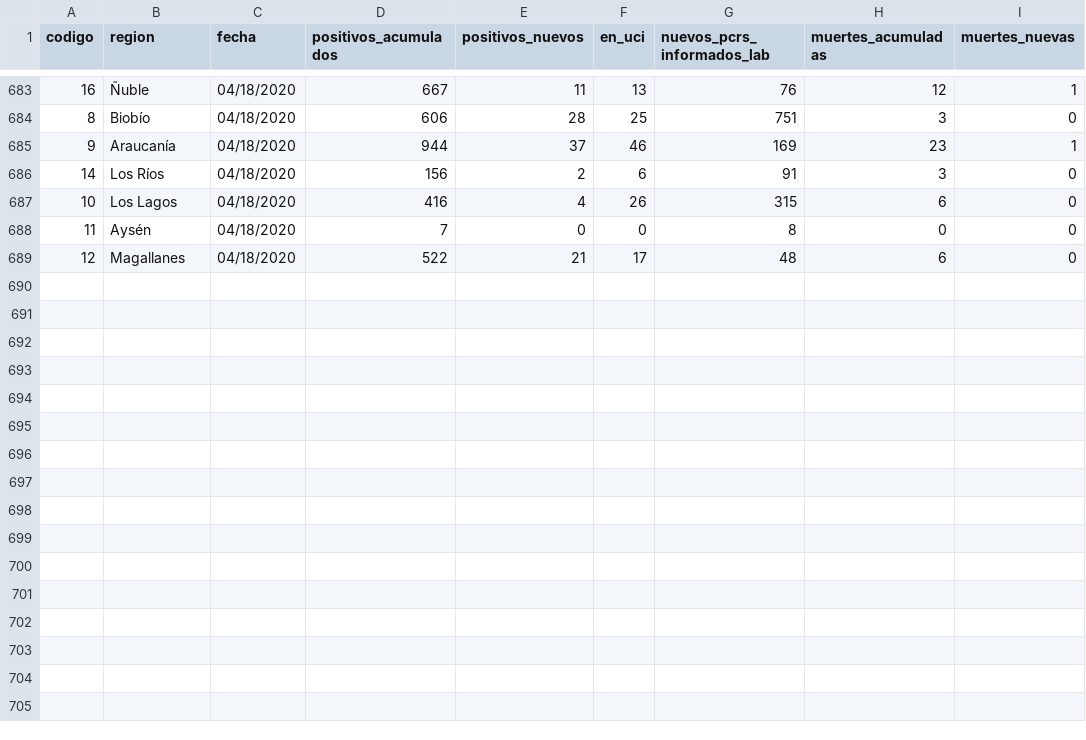
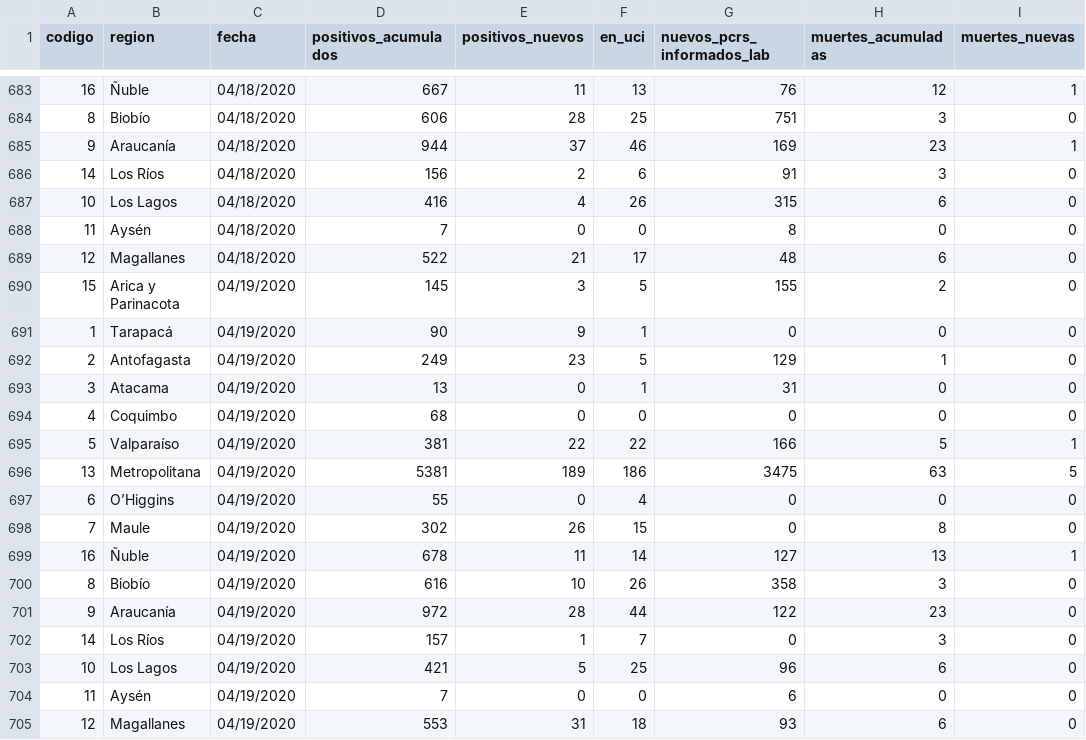
Before and after one commit to jorgeperezrojas/covid19-data, a CSV file: csv/long_regiones.csv, drawn as a sheet; only a part is shown, gaps mark what is left out.

Commit message:
recuperados y long regiones al 19/04

```diff
--- a/csv/long_regiones.csv
+++ b/csv/long_regiones.csv
@@ -689 +689,17 @@ codigo,region,fecha,positivos_acumulados,positivos_nuevos,en_uci,nuevos_pcrs_inf
 12,Magallanes,04/18/2020,522,21,17,48,6,0
+15,Arica y Parinacota,04/19/2020,145,3,5,155,2,0
+1,Tarapacá,04/19/2020,90,9,1,0,0,0
+2,Antofagasta,04/19/2020,249,23,5,129,1,0
+3,Atacama,04/19/2020,13,0,1,31,0,0
+4,Coquimbo,04/19/2020,68,0,0,0,0,0
+5,Valparaíso,04/19/2020,381,22,22,166,5,1
+13,Metropolitana,04/19/2020,5381,189,186,3475,63,5
+6,O’Higgins,04/19/2020,55,0,4,0,0,0
+7,Maule,04/19/2020,302,26,15,0,8,0
+16,Ñuble,04/19/2020,678,11,14,127,13,1
+8,Biobío,04/19/2020,616,10,26,358,3,0
+9,Araucanía,04/19/2020,972,28,44,122,23,0
+14,Los Ríos,04/19/2020,157,1,7,0,3,0
+10,Los Lagos,04/19/2020,421,5,25,96,6,0
+11,Aysén,04/19/2020,7,0,0,6,0,0
+12,Magallanes,04/19/2020,553,31,18,93,6,0
```
Also changed, not shown: csv/resumen_nacional.csv.
